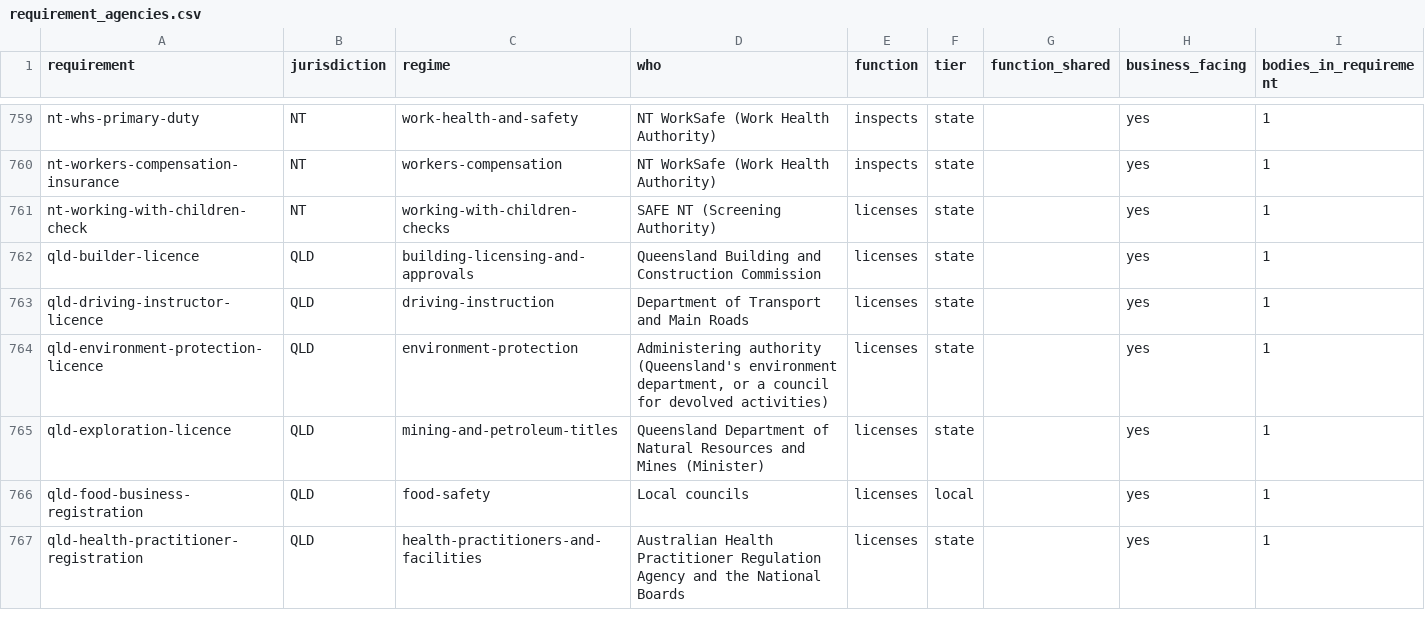
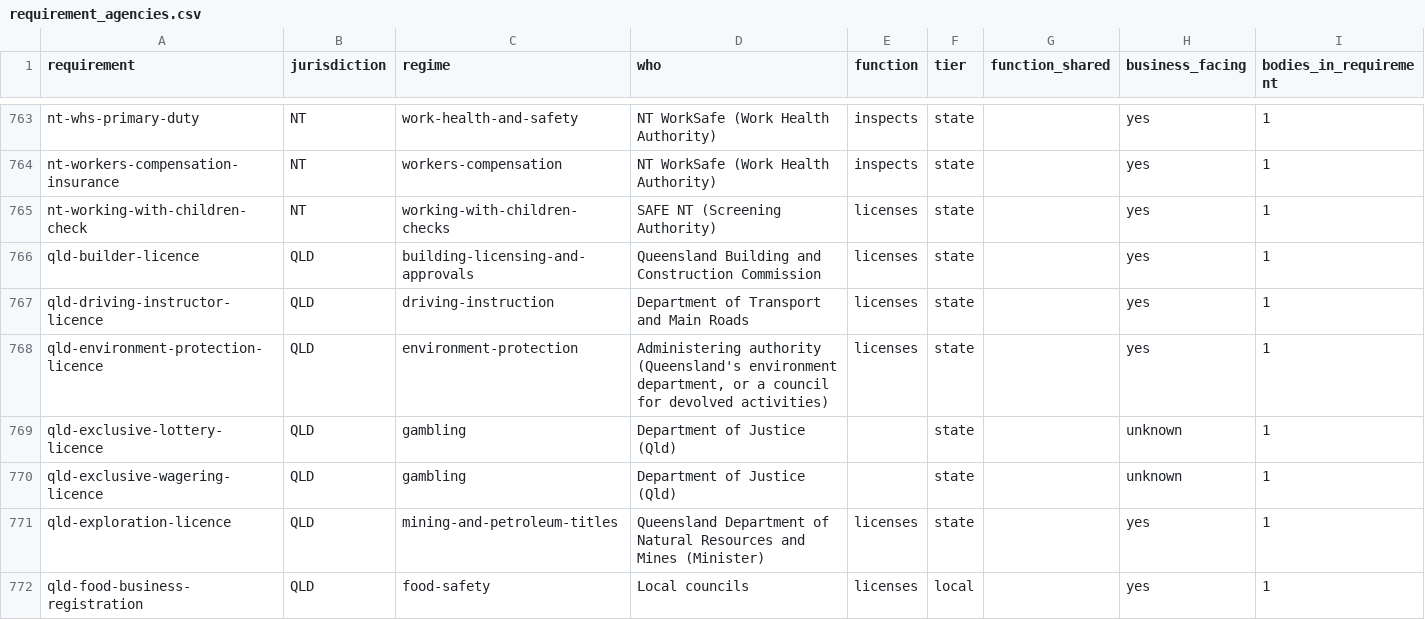
Before and after one commit to jabthebeer/Competition-in-Australia-analysis, a CSV file: data/processed/legislation/requirement_agencies.csv, drawn as a sheet; only a part is shown, gaps mark what is left out; the shorter side is filled out with more unchanged rows; the diff covers the shown part only.

```diff
--- a/data/processed/legislation/requirement_agencies.csv
+++ b/data/processed/legislation/requirement_agencies.csv
@@ -764,2 +768,4 @@ qld-driving-instructor-licence,QLD,driving-instruction,Department of Transport a
 qld-environment-protection-licence,QLD,environment-protection,"Administering authority (Queensland's environment department, or a council for devolved activities)",licenses,state,,yes,1
+qld-exclusive-lottery-licence,QLD,gambling,Department of Justice (Qld),,state,,unknown,1
+qld-exclusive-wagering-licence,QLD,gambling,Department of Justice (Qld),,state,,unknown,1
 qld-exploration-licence,QLD,mining-and-petroleum-titles,Queensland Department of Natural Resources and Mines (Minister),licenses,state,,yes,1
```
Also changed, not shown: 5 added rows elsewhere in this file, data/processed/legislation/agencies_by_class.csv, data/processed/legislation/links_summary.csv, 36 other files.
